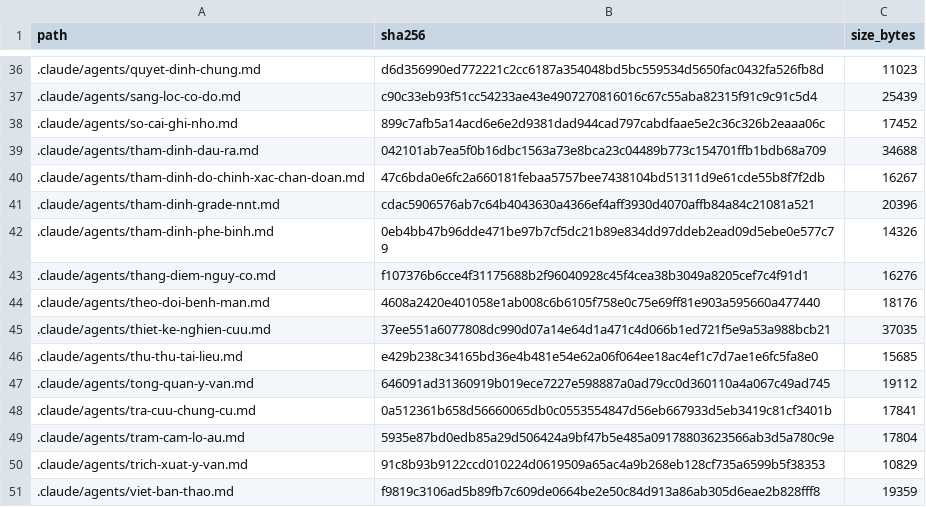
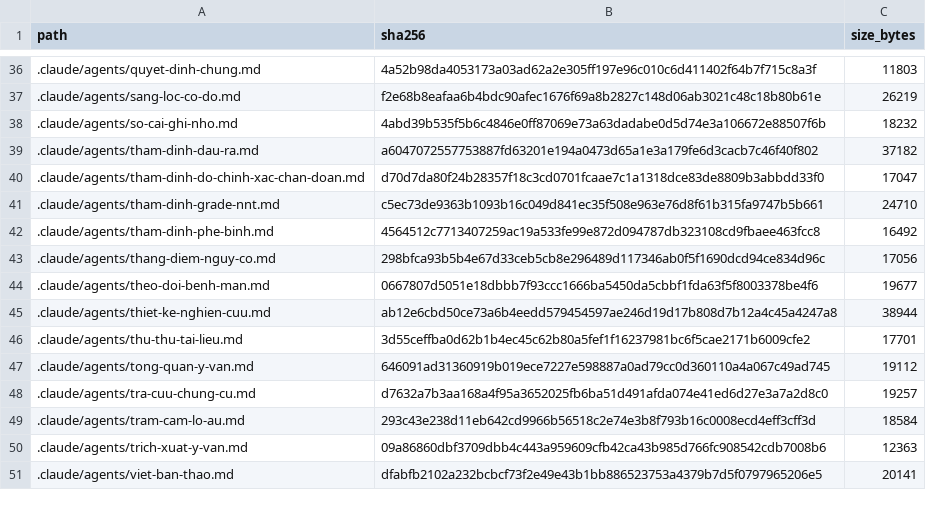
Before and after one commit to drluanbv175/medical-ebm-automation, a CSV file: runtime/manifests/agent_source_manifest.csv, drawn as a sheet; only a part is shown, gaps mark what is left out; the diff covers the shown part only.

```diff
--- a/runtime/manifests/agent_source_manifest.csv
+++ b/runtime/manifests/agent_source_manifest.csv
@@ -36,16 +36,16 @@ path,sha256,size_bytes
-.claude/agents/quyet-dinh-chung.md,d6d356990ed772221c2cc6187a354048bd5bc559534d5650fac0432fa526fb8d,11023
-.claude/agents/sang-loc-co-do.md,c90c33eb93f51cc54233ae43e4907270816016c67c55aba82315f91c9c91c5d4,25439
-.claude/agents/so-cai-ghi-nho.md,899c7afb5a14acd6e6e2d9381dad944cad797cabdfaae5e2c36c326b2eaaa06c,17452
-.claude/agents/tham-dinh-dau-ra.md,042101ab7ea5f0b16dbc1563a73e8bca23c04489b773c154701ffb1bdb68a709,34688
-.claude/agents/tham-dinh-do-chinh-xac-chan-doan.md,47c6bda0e6fc2a660181febaa5757bee7438104bd51311d9e61cde55b8f7f2db,16267
-.claude/agents/tham-dinh-grade-nnt.md,cdac5906576ab7c64b4043630a4366ef4aff3930d4070affb84a84c21081a521,20396
-.claude/agents/tham-dinh-phe-binh.md,0eb4bb47b96dde471be97b7cf5dc21b89e834dd97ddeb2ead09d5ebe0e577c79,14326
-.claude/agents/thang-diem-nguy-co.md,f107376b6cce4f31175688b2f96040928c45f4cea38b3049a8205cef7c4f91d1,16276
-.claude/agents/theo-doi-benh-man.md,4608a2420e401058e1ab008c6b6105f758e0c75e69ff81e903a595660a477440,18176
-.claude/agents/thiet-ke-nghien-cuu.md,37ee551a6077808dc990d07a14e64d1a471c4d066b1ed721f5e9a53a988bcb21,37035
-.claude/agents/thu-thu-tai-lieu.md,e429b238c34165bd36e4b481e54e62a06f064ee18ac4ef1c7d7ae1e6fc5fa8e0,15685
+.claude/agents/quyet-dinh-chung.md,4a52b98da4053173a03ad62a2e305ff197e96c010c6d411402f64b7f715c8a3f,11803
+.claude/agents/sang-loc-co-do.md,f2e68b8eafaa6b4bdc90afec1676f69a8b2827c148d06ab3021c48c18b80b61e,26219
+.claude/agents/so-cai-ghi-nho.md,4abd39b535f5b6c4846e0ff87069e73a63dadabe0d5d74e3a106672e88507f6b,18232
+.claude/agents/tham-dinh-dau-ra.md,a6047072557753887fd63201e194a0473d65a1e3a179fe6d3cacb7c46f40f802,37182
+.claude/agents/tham-dinh-do-chinh-xac-chan-doan.md,d70d7da80f24b28357f18c3cd0701fcaae7c1a1318dce83de8809b3abbdd33f0,17047
+.claude/agents/tham-dinh-grade-nnt.md,c5ec73de9363b1093b16c049d841ec35f508e963e76d8f61b315fa9747b5b661,24710
+.claude/agents/tham-dinh-phe-binh.md,4564512c7713407259ac19a533fe99e872d094787db323108cd9fbaee463fcc8,16492
+.claude/agents/thang-diem-nguy-co.md,298bfca93b5b4e67d33ceb5cb8e296489d117346ab0f5f1690dcd94ce834d96c,17056
+.claude/agents/theo-doi-benh-man.md,0667807d5051e18dbbb7f93ccc1666ba5450da5cbbf1fda63f5f8003378be4f6,19677
+.claude/agents/thiet-ke-nghien-cuu.md,ab12e6cbd50ce73a6b4eedd579454597ae246d19d17b808d7b12a4c45a4247a8,38944
+.claude/agents/thu-thu-tai-lieu.md,3d55ceffba0d62b1b4ec45c62b80a5fef1f16237981bc6f5cae2171b6009cfe2,17701
 .claude/agents/tong-quan-y-van.md,646091ad31360919b019ece7227e598887a0ad79cc0d360110a4a067c49ad745,19112
-.claude/agents/tra-cuu-chung-cu.md,0a512361b658d56660065db0c0553554847d56eb667933d5eb3419c81cf3401b,17841
-.claude/agents/tram-cam-lo-au.md,5935e87bd0edb85a29d506424a9bf47b5e485a09178803623566ab3d5a780c9e,17804
-.claude/agents/trich-xuat-y-van.md,91c8b93b9122ccd010224d0619509a65ac4a9b268eb128cf735a6599b5f38353,10829
-.claude/agents/viet-ban-thao.md,f9819c3106ad5b89fb7c609de0664be2e50c84d913a86ab305d6eae2b828fff8,19359
+.claude/agents/tra-cuu-chung-cu.md,d7632a7b3aa168a4f95a3652025fb6ba51d491afda074e41ed6d27e3a7a2d8c0,19257
+.claude/agents/tram-cam-lo-au.md,293c43e238d11eb642cd9966b56518c2e74e3b8f793b16c0008ecd4eff3cff3d,18584
+.claude/agents/trich-xuat-y-van.md,09a86860dbf3709dbb4c443a959609cfb42ca43b985d766fc908542cdb7008b6,12363
+.claude/agents/viet-ban-thao.md,dfabfb2102a232bcbcf73f2e49e43b1bb886523753a4379b7d5f0797965206e5,20141
```
Also changed, not shown: 64 edited cells elsewhere in this file, 55 other files.
